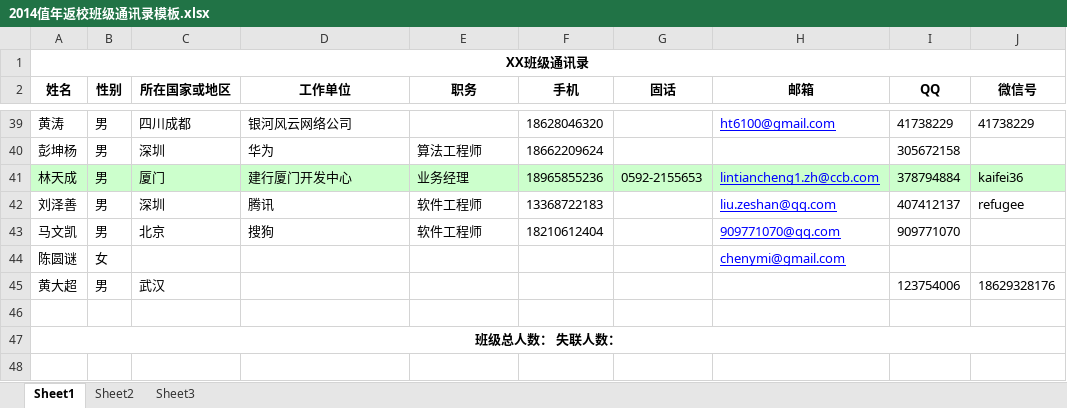
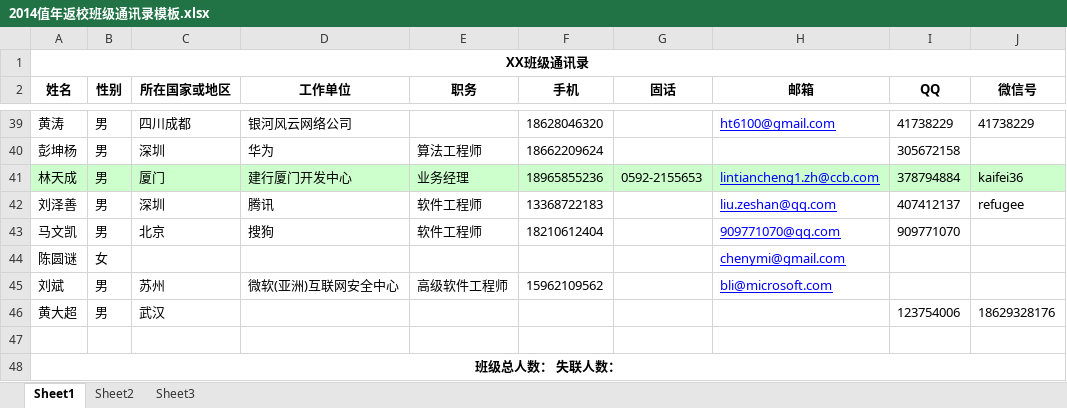
Before and after one commit to aroundzw/ustc0411, an Excel workbook: 2014值年返校班级通讯录模板.xlsx, sheet Sheet1, drawn as a sheet; only a part is shown, gaps mark what is left out; values as stored, in another font and other column widths than the file's, no borders; the diff names each change by its address in the sheet, - before the commit and + after, or states it on an @@ line.

Commit message:
Add Bin Liu

```diff
--- a/2014值年返校班级通讯录模板.xlsx (sheet Sheet1)
+++ b/2014值年返校班级通讯录模板.xlsx (sheet Sheet1)
+row 45: 刘斌 | 男 | 苏州 | 微软(亚洲)互联网安全中心 | 高级软件工程师 | 15962109562 |  | bli@microsoft.com
```
